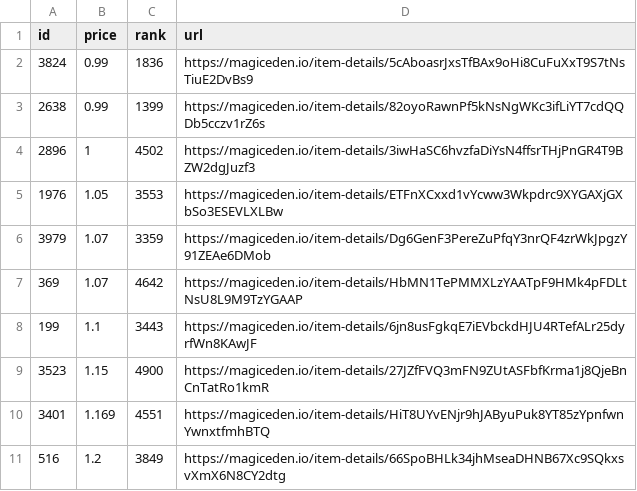
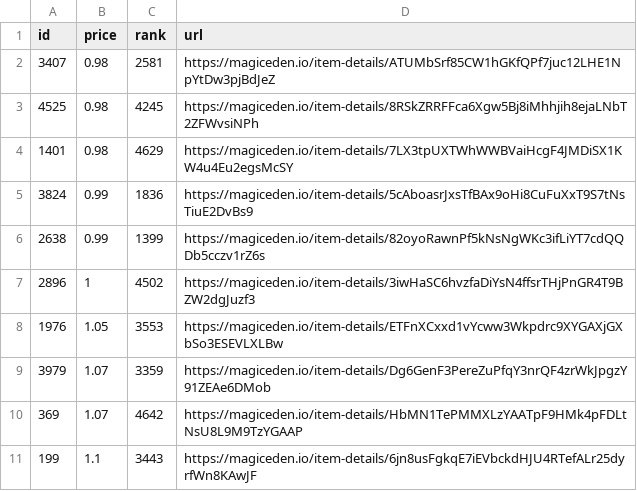
Before and after one commit to braposo/sdb-monitor, a CSV file: sdb-data.csv, drawn as a sheet; only a part is shown; the shorter side is filled out with more unchanged rows.

Commit message:
Flat: latest data (2021-12-09T07:36:04.470Z) {   "date": "2021-12-09T07:36:04.470Z",   "files": [     {       "name": "sdb-data.csv",       "deltaBytes": 285,       "source": "https://api-mainnet.magiceden.io/rpc/getListedNFTsByQuery?q=%7B%22%24match%22%3A%7B%22collectionSymbol%22%3A%22solana_droid_business%22%7D%2C%22%24sort%22%3A%7B%22takerAmount%22%3A1%2C%22createdAt%22%3A-1%7D%2C%22%24skip%22%3A0%2C%22%24limit%22%3A5000%7D"     },     {       "name": "zzz/sdb-data.json",       "deltaBytes": 3749,       "source": "https://api-mainnet.magiceden.io/rpc/getListedNFTsByQuery?q=%7B%22%24match%22%3A%7B%22collectionSymbol%22%3A%22solana_droid_business%22%7D%2C%22%24sort%22%3A%7B%22takerAmount%22%3A1%2C%22createdAt%22%3A-1%7D%2C%22%24skip%22%3A0%2C%22%24limit%22%3A5000%7D"     }   ] }

```diff
--- a/sdb-data.csv
+++ b/sdb-data.csv
@@ -1,2 +1,5 @@
 id,price,rank,url
+3407,0.98,2581,https://magiceden.io/item-details/ATUMbSrf85CW1hGKfQPf7juc12LHE1NpYtDw3pjBdJeZ
+4525,0.98,4245,https://magiceden.io/item-details/8RSkZRRFFca6Xgw5Bj8iMhhjih8ejaLNbT2ZFWvsiNPh
+1401,0.98,4629,https://magiceden.io/item-details/7LX3tpUXTWhWWBVaiHcgF4JMDiSX1KW4u4Eu2egsMcSY
 3824,0.99,1836,https://magiceden.io/item-details/5cAboasrJxsTfBAx9oHi8CuFuXxT9S7tNsTiuE2DvBs9
```
Also changed, not shown: 1 other file.
